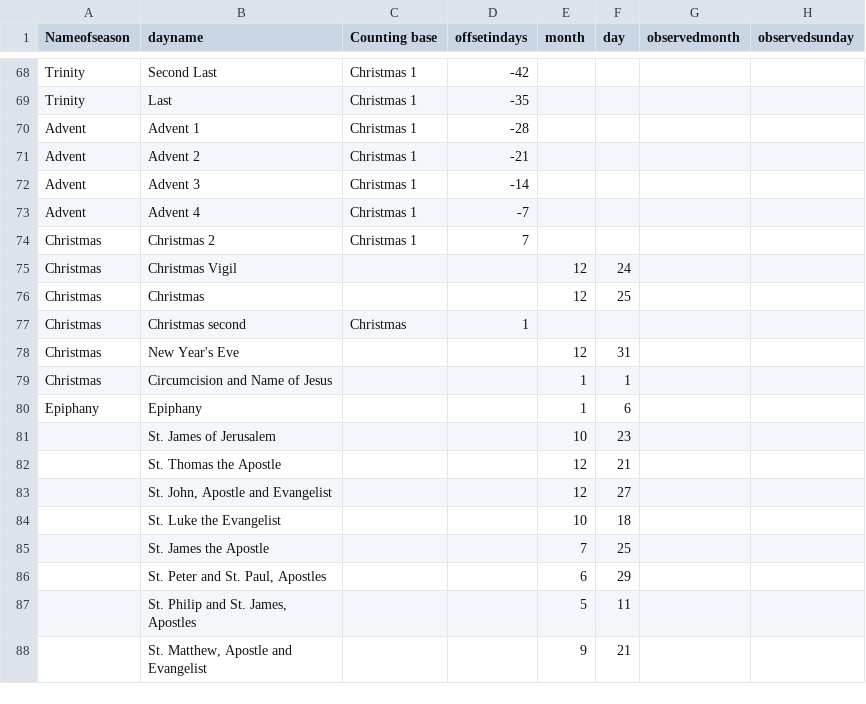
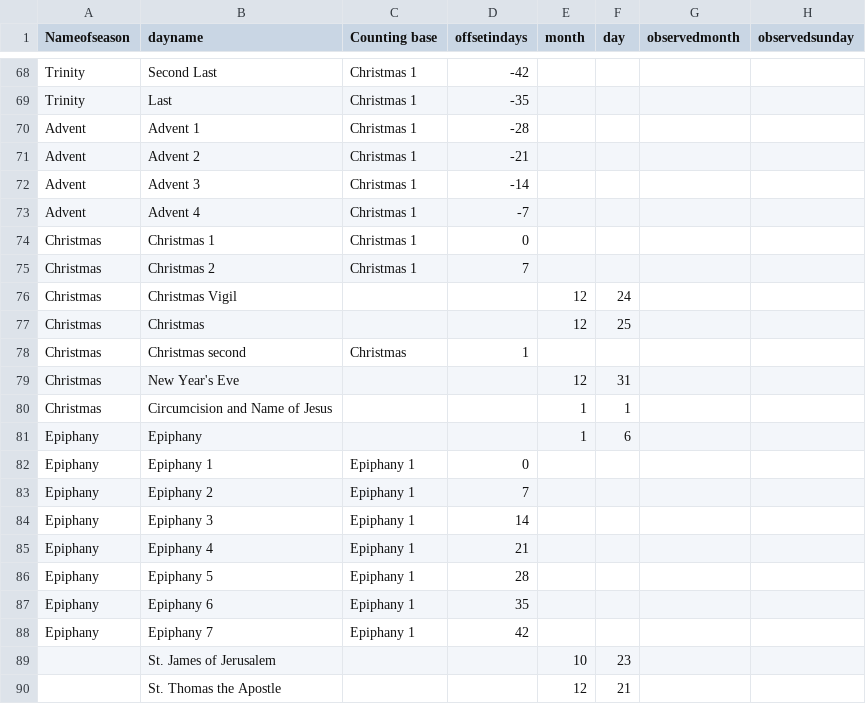
Before and after one commit to benyakov/serviceplanner, a CSV file: utility/historictable.csv, drawn as a sheet; only a part is shown, gaps mark what is left out; the shorter side is filled out with more unchanged rows; the diff names each change by its address in the sheet, - before the commit and + after, or states it on an @@ line.

```diff
--- a/utility/historictable.csv
+++ b/utility/historictable.csv
+row 74: Christmas | Christmas 1 | Christmas 1 | 0
+row 82: Epiphany | Epiphany 1 | Epiphany 1 | 0
+row 83: Epiphany | Epiphany 2 | Epiphany 1 | 7
+row 84: Epiphany | Epiphany 3 | Epiphany 1 | 14
+row 85: Epiphany | Epiphany 4 | Epiphany 1 | 21
+row 86: Epiphany | Epiphany 5 | Epiphany 1 | 28
+row 87: Epiphany | Epiphany 6 | Epiphany 1 | 35
+row 88: Epiphany | Epiphany 7 | Epiphany 1 | 42
```
Also changed, not shown: 3 other files.
